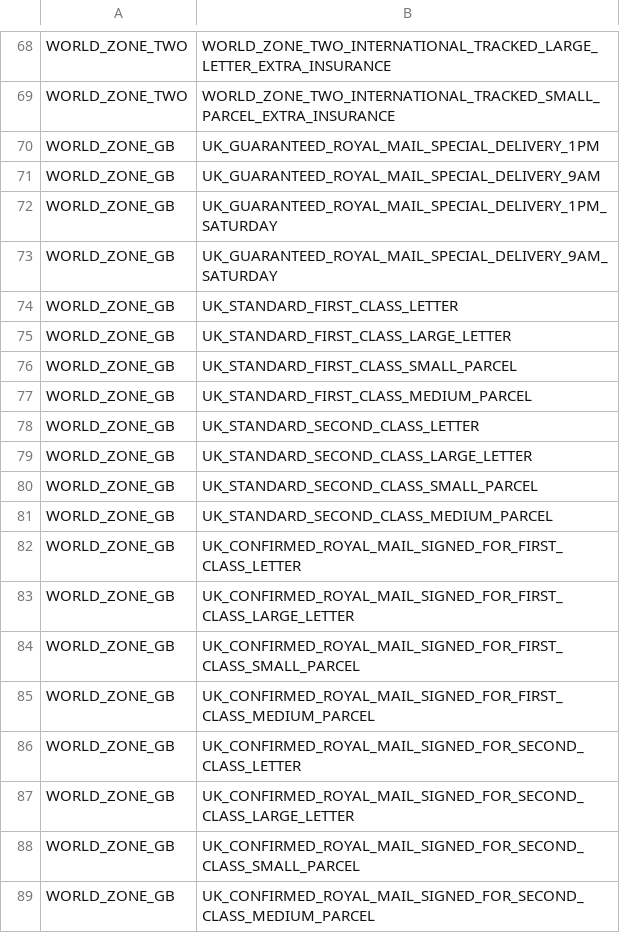
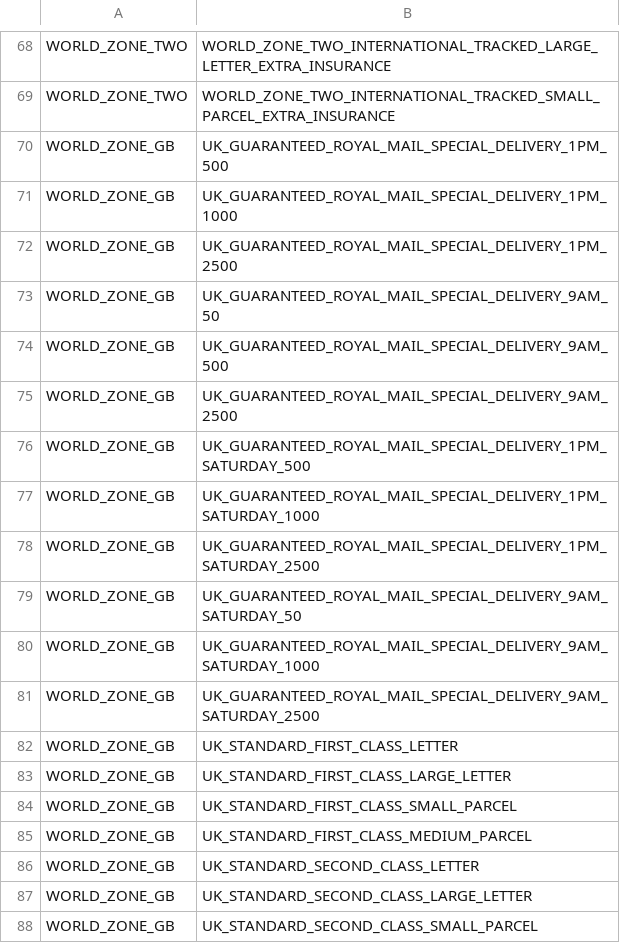
Before and after one commit to meanbee/royalmail, a CSV file: lib/Meanbee/RoyalmailPHPLibrary/data/2_zoneToDeliveryMethod.csv, drawn as a sheet; only a part is shown, gaps mark what is left out; the shorter side is filled out with more unchanged rows.

Commit message:
#44: Include Missing shipping methods from CSV Library
Includes the missing entries in the CSV files for the parcel force Saturday delivery and royal mail special delivery insurance options

```diff
--- a/lib/Meanbee/RoyalmailPHPLibrary/data/2_zoneToDeliveryMethod.csv
+++ b/lib/Meanbee/RoyalmailPHPLibrary/data/2_zoneToDeliveryMethod.csv
@@ -69,6 +69,14 @@ WORLD_ZONE_TWO,WORLD_ZONE_TWO_INTERNATIONAL_TRACKED_LARGE_LETTER_EXTRA_INSURANCE
 WORLD_ZONE_TWO,WORLD_ZONE_TWO_INTERNATIONAL_TRACKED_SMALL_PARCEL_EXTRA_INSURANCE
-WORLD_ZONE_GB,UK_GUARANTEED_ROYAL_MAIL_SPECIAL_DELIVERY_1PM
-WORLD_ZONE_GB,UK_GUARANTEED_ROYAL_MAIL_SPECIAL_DELIVERY_9AM
-WORLD_ZONE_GB,UK_GUARANTEED_ROYAL_MAIL_SPECIAL_DELIVERY_1PM_SATURDAY
-WORLD_ZONE_GB,UK_GUARANTEED_ROYAL_MAIL_SPECIAL_DELIVERY_9AM_SATURDAY
+WORLD_ZONE_GB,UK_GUARANTEED_ROYAL_MAIL_SPECIAL_DELIVERY_1PM_500
+WORLD_ZONE_GB,UK_GUARANTEED_ROYAL_MAIL_SPECIAL_DELIVERY_1PM_1000
+WORLD_ZONE_GB,UK_GUARANTEED_ROYAL_MAIL_SPECIAL_DELIVERY_1PM_2500
+WORLD_ZONE_GB,UK_GUARANTEED_ROYAL_MAIL_SPECIAL_DELIVERY_9AM_50
+WORLD_ZONE_GB,UK_GUARANTEED_ROYAL_MAIL_SPECIAL_DELIVERY_9AM_500
+WORLD_ZONE_GB,UK_GUARANTEED_ROYAL_MAIL_SPECIAL_DELIVERY_9AM_2500
+WORLD_ZONE_GB,UK_GUARANTEED_ROYAL_MAIL_SPECIAL_DELIVERY_1PM_SATURDAY_500
+WORLD_ZONE_GB,UK_GUARANTEED_ROYAL_MAIL_SPECIAL_DELIVERY_1PM_SATURDAY_1000
+WORLD_ZONE_GB,UK_GUARANTEED_ROYAL_MAIL_SPECIAL_DELIVERY_1PM_SATURDAY_2500
+WORLD_ZONE_GB,UK_GUARANTEED_ROYAL_MAIL_SPECIAL_DELIVERY_9AM_SATURDAY_50
+WORLD_ZONE_GB,UK_GUARANTEED_ROYAL_MAIL_SPECIAL_DELIVERY_9AM_SATURDAY_1000
+WORLD_ZONE_GB,UK_GUARANTEED_ROYAL_MAIL_SPECIAL_DELIVERY_9AM_SATURDAY_2500
 WORLD_ZONE_GB,UK_STANDARD_FIRST_CLASS_LETTER
```
Also changed, not shown: lib/Meanbee/RoyalmailPHPLibrary/data/3_deliveryMethodMeta.csv, lib/Meanbee/RoyalmailPHPLibrary/data/4_deliveryToPrice.csv, 2 other files.
